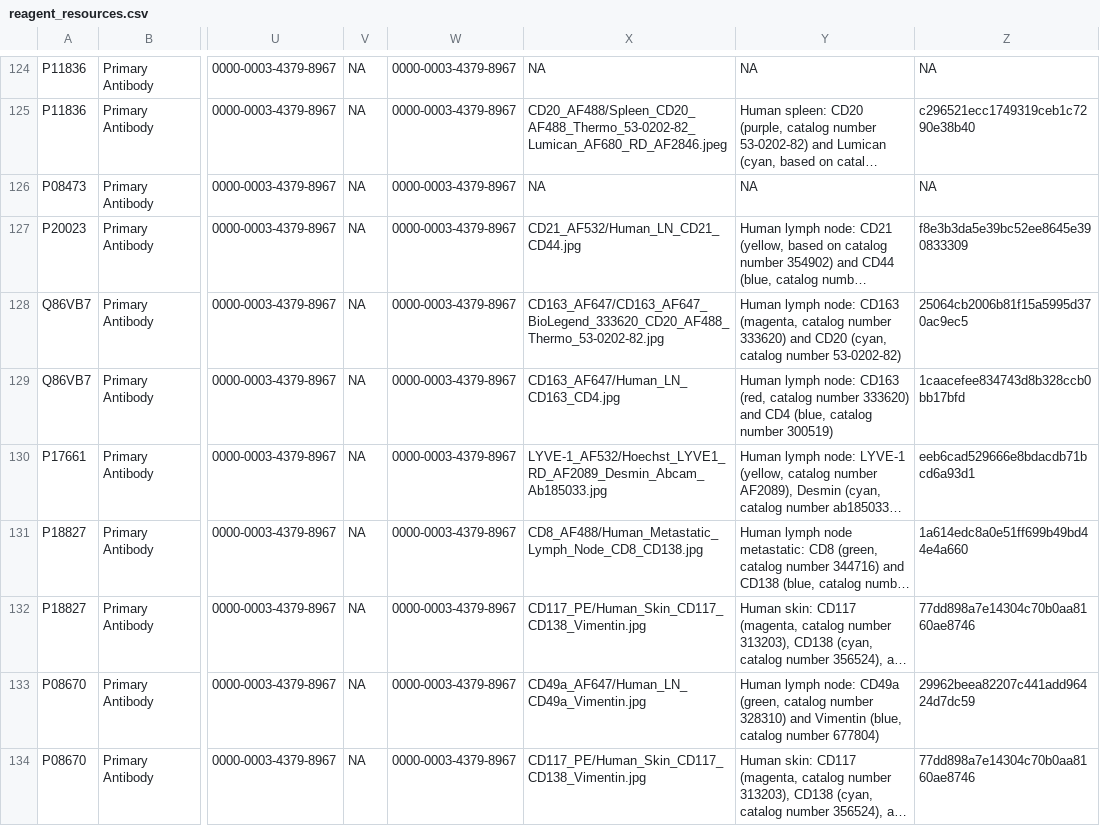
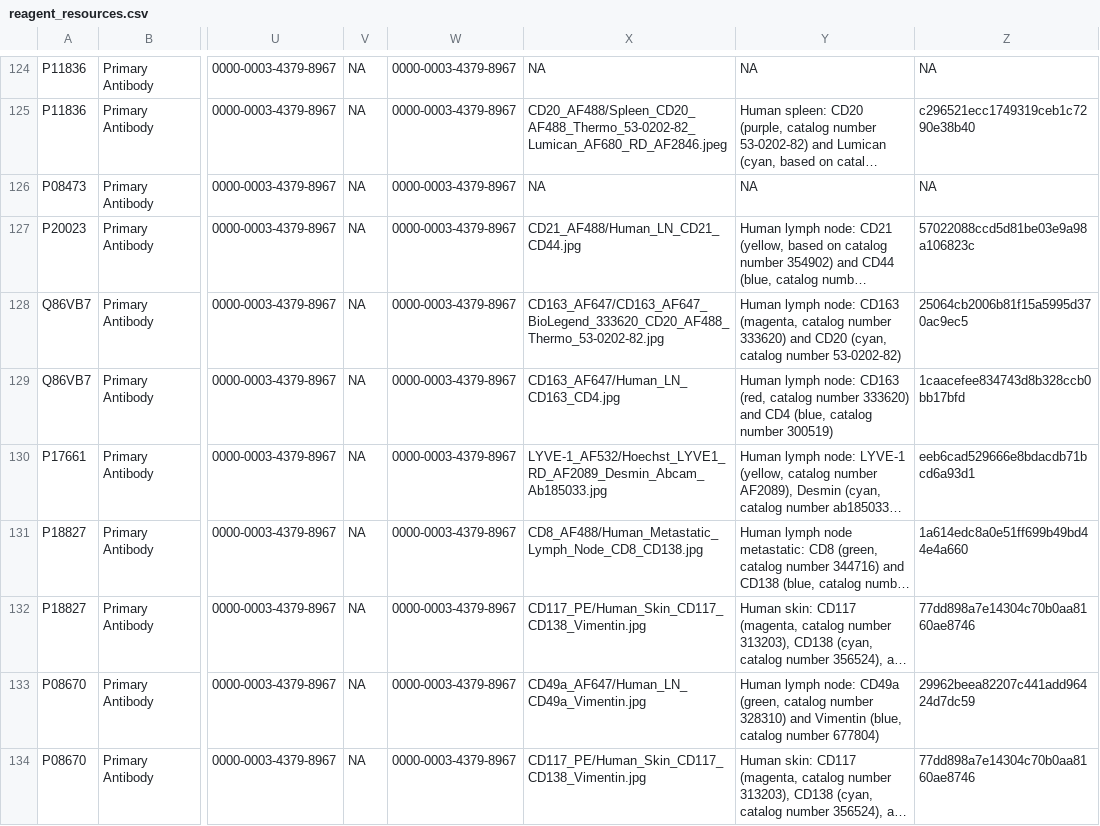
Before and after one commit to zivy/kb_dev, a CSV file: data/reagent_resources.csv, drawn as a sheet; only a part is shown, gaps mark what is left out; long unchanged cells end in …; the diff names each change by its address in the sheet, - before the commit and + after, or states it on an @@ line.

Commit message:
Correct image information.

```diff
--- a/data/reagent_resources.csv
+++ b/data/reagent_resources.csv
-X127: CD21_AF532/Human_LN_CD21_CD44.jpg
+X127: CD21_AF488/Human_LN_CD21_CD44.jpg
-Z127: f8e3b3da5e39bc52ee8645e390833309
+Z127: 57022088ccd5d81be03e9a98a106823c
```
